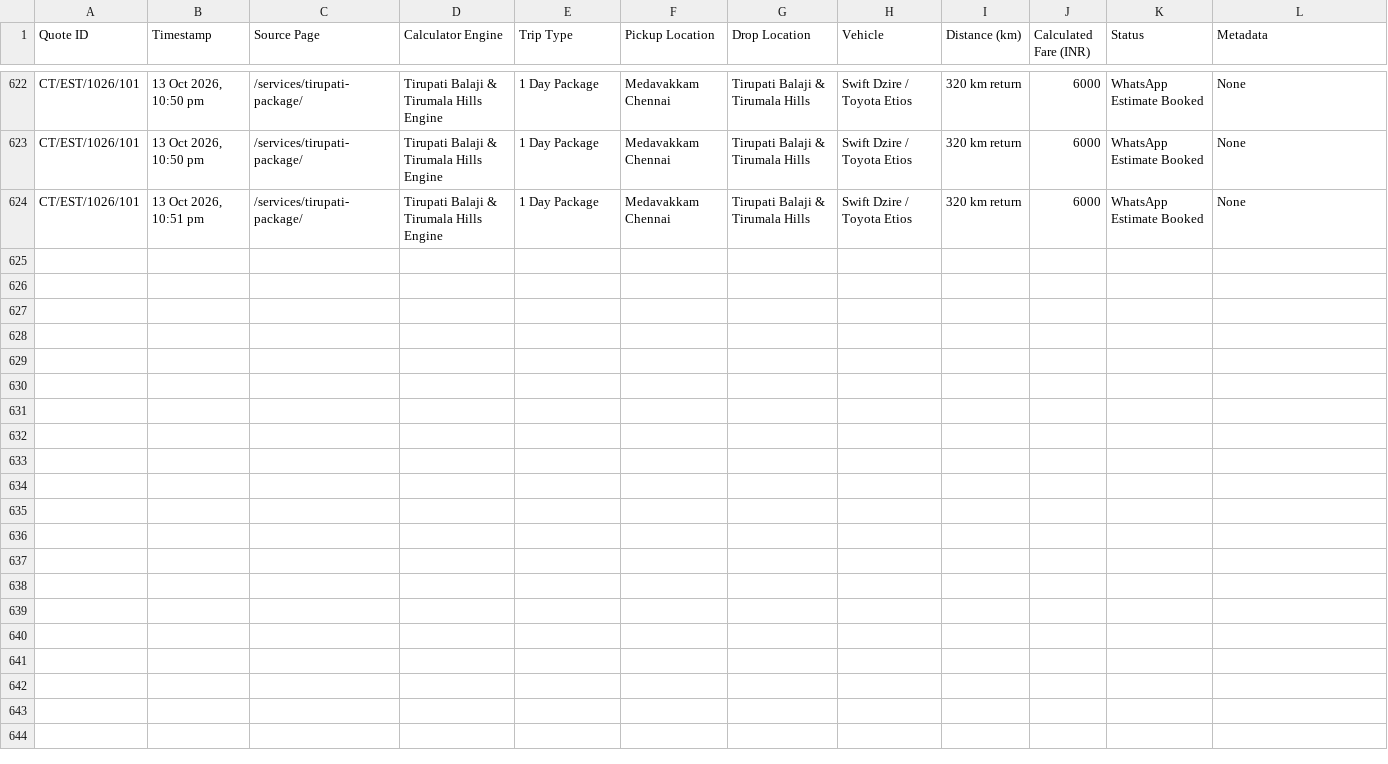
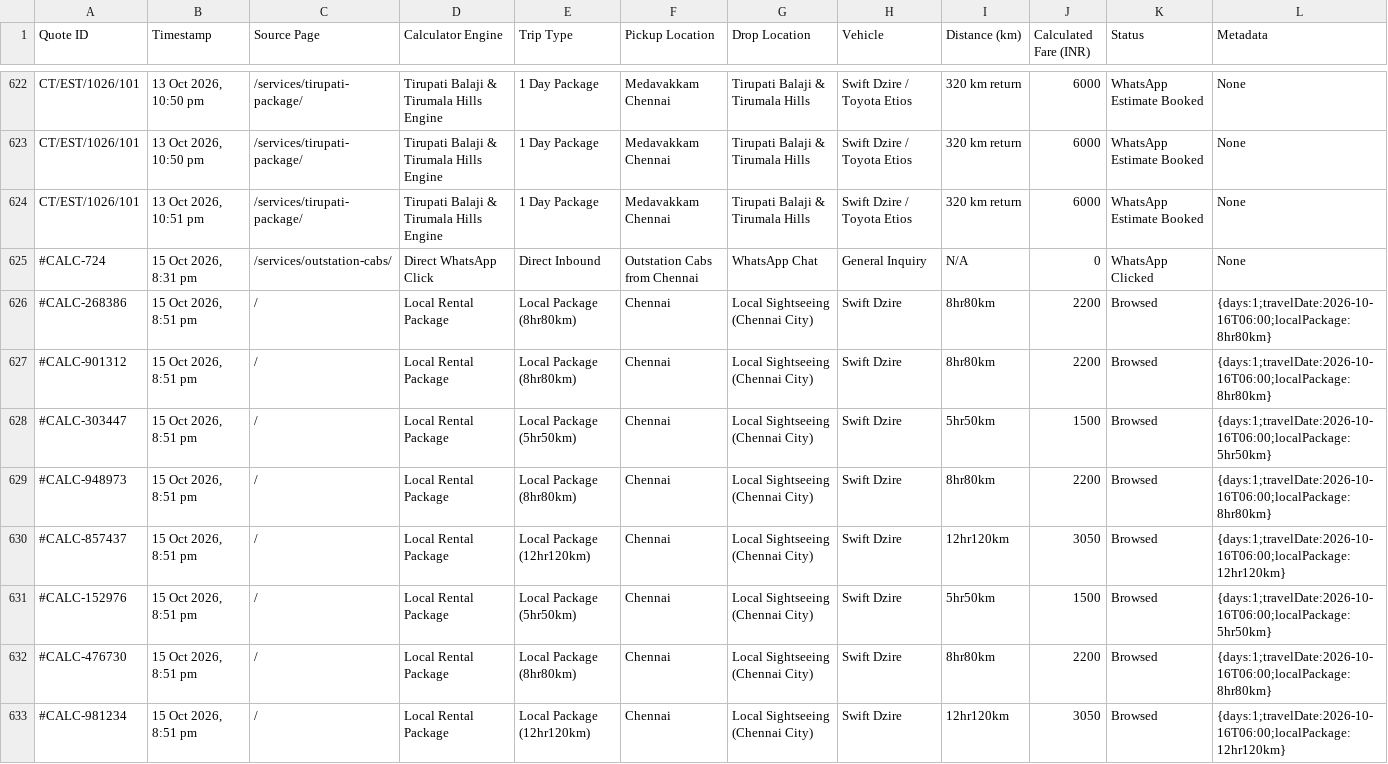
Before and after one commit to kalidasstravels2015-sys/kalidass-attempt-main, a CSV file: Kalidass_Calculations_Log_2026.csv, drawn as a sheet; only a part is shown, gaps mark what is left out.

```diff
--- a/Kalidass_Calculations_Log_2026.csv
+++ b/Kalidass_Calculations_Log_2026.csv
@@ -624 +624,10 @@ CT/EST/1026/101,"13 Oct 2026, 10:50 pm","/services/tirupati-package/","Tirupati
 CT/EST/1026/101,"13 Oct 2026, 10:51 pm","/services/tirupati-package/","Tirupati Balaji & Tirumala Hills Engine","1 Day Package","Medavakkam  Chennai","Tirupati Balaji & Tirumala Hills","Swift Dzire / Toyota Etios",320 km return,6000,WhatsApp Estimate Booked,"None"
+#CALC-724,"15 Oct 2026, 8:31 pm","/services/outstation-cabs/","Direct WhatsApp Click","Direct Inbound","Outstation Cabs from Chennai","WhatsApp Chat","General Inquiry",N/A,0,WhatsApp Clicked,"None"
+#CALC-268386,"15 Oct 2026, 8:51 pm","/","Local Rental Package","Local Package (8hr80km)","Chennai","Local Sightseeing (Chennai City)","Swift Dzire",8hr80km,2200,Browsed,"{days:1;travelDate:2026-10-16T06:00;localPackage:8hr80km}"
+#CALC-901312,"15 Oct 2026, 8:51 pm","/","Local Rental Package","Local Package (8hr80km)","Chennai","Local Sightseeing (Chennai City)","Swift Dzire",8hr80km,2200,Browsed,"{days:1;travelDate:2026-10-16T06:00;localPackage:8hr80km}"
+#CALC-303447,"15 Oct 2026, 8:51 pm","/","Local Rental Package","Local Package (5hr50km)","Chennai","Local Sightseeing (Chennai City)","Swift Dzire",5hr50km,1500,Browsed,"{days:1;travelDate:2026-10-16T06:00;localPackage:5hr50km}"
+#CALC-948973,"15 Oct 2026, 8:51 pm","/","Local Rental Package","Local Package (8hr80km)","Chennai","Local Sightseeing (Chennai City)","Swift Dzire",8hr80km,2200,Browsed,"{days:1;travelDate:2026-10-16T06:00;localPackage:8hr80km}"
+#CALC-857437,"15 Oct 2026, 8:51 pm","/","Local Rental Package","Local Package (12hr120km)","Chennai","Local Sightseeing (Chennai City)","Swift Dzire",12hr120km,3050,Browsed,"{days:1;travelDate:2026-10-16T06:00;localPackage:12hr120km}"
+#CALC-152976,"15 Oct 2026, 8:51 pm","/","Local Rental Package","Local Package (5hr50km)","Chennai","Local Sightseeing (Chennai City)","Swift Dzire",5hr50km,1500,Browsed,"{days:1;travelDate:2026-10-16T06:00;localPackage:5hr50km}"
+#CALC-476730,"15 Oct 2026, 8:51 pm","/","Local Rental Package","Local Package (8hr80km)","Chennai","Local Sightseeing (Chennai City)","Swift Dzire",8hr80km,2200,Browsed,"{days:1;travelDate:2026-10-16T06:00;localPackage:8hr80km}"
+#CALC-981234,"15 Oct 2026, 8:51 pm","/","Local Rental Package","Local Package (12hr120km)","Chennai","Local Sightseeing (Chennai City)","Swift Dzire",12hr120km,3050,Browsed,"{days:1;travelDate:2026-10-16T06:00;localPackage:12hr120km}"
```
Also changed, not shown: 54 other files.
